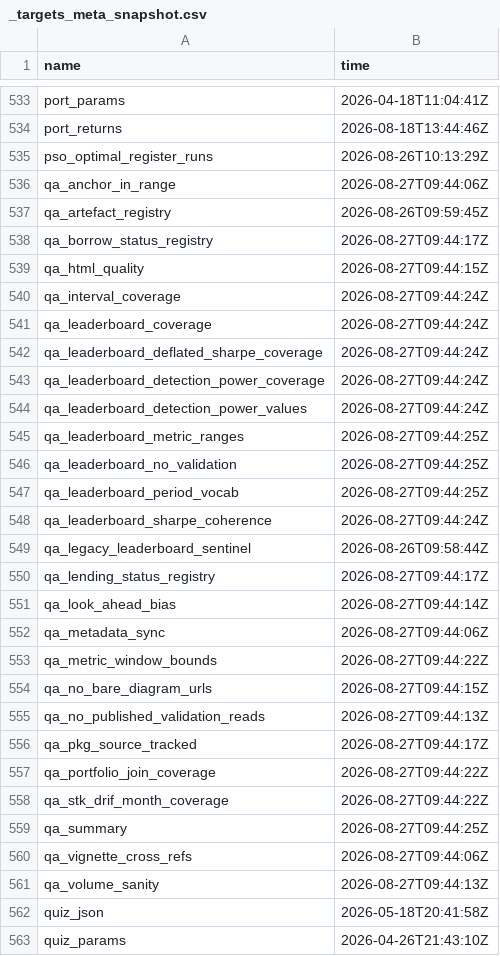
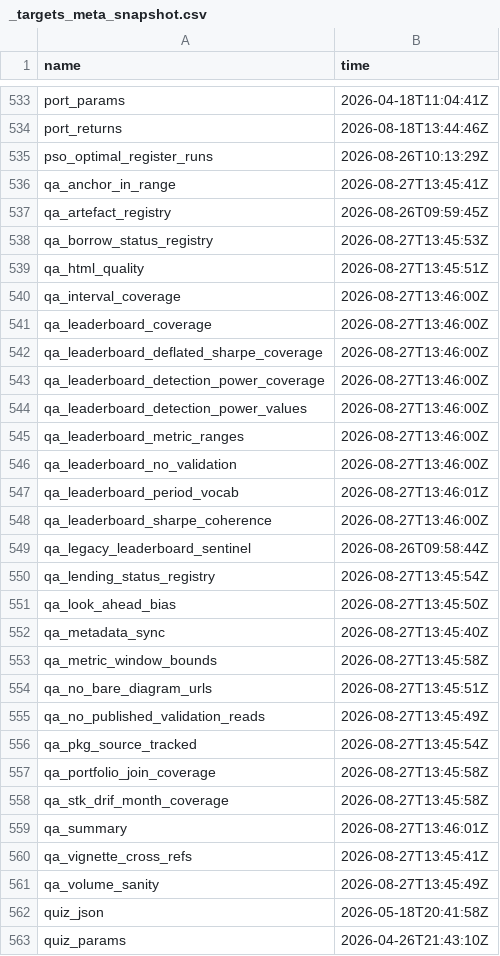
Before and after one commit to JohnGavin/historical, a CSV file: docs/_targets_meta_snapshot.csv, drawn as a sheet; only a part is shown, gaps mark what is left out; the diff covers the shown part only.

```diff
--- a/docs/_targets_meta_snapshot.csv
+++ b/docs/_targets_meta_snapshot.csv
@@ -535,28 +535,28 @@
 "pso_optimal_register_runs","2026-08-26T10:13:29Z"
-"qa_anchor_in_range","2026-08-27T09:44:06Z"
+"qa_anchor_in_range","2026-08-27T13:45:41Z"
 "qa_artefact_registry","2026-08-26T09:59:45Z"
-"qa_borrow_status_registry","2026-08-27T09:44:17Z"
-"qa_html_quality","2026-08-27T09:44:15Z"
-"qa_interval_coverage","2026-08-27T09:44:24Z"
-"qa_leaderboard_coverage","2026-08-27T09:44:24Z"
-"qa_leaderboard_deflated_sharpe_coverage","2026-08-27T09:44:24Z"
-"qa_leaderboard_detection_power_coverage","2026-08-27T09:44:24Z"
-"qa_leaderboard_detection_power_values","2026-08-27T09:44:24Z"
-"qa_leaderboard_metric_ranges","2026-08-27T09:44:25Z"
-"qa_leaderboard_no_validation","2026-08-27T09:44:25Z"
-"qa_leaderboard_period_vocab","2026-08-27T09:44:25Z"
-"qa_leaderboard_sharpe_coherence","2026-08-27T09:44:24Z"
+"qa_borrow_status_registry","2026-08-27T13:45:53Z"
+"qa_html_quality","2026-08-27T13:45:51Z"
+"qa_interval_coverage","2026-08-27T13:46:00Z"
+"qa_leaderboard_coverage","2026-08-27T13:46:00Z"
+"qa_leaderboard_deflated_sharpe_coverage","2026-08-27T13:46:00Z"
+"qa_leaderboard_detection_power_coverage","2026-08-27T13:46:00Z"
+"qa_leaderboard_detection_power_values","2026-08-27T13:46:00Z"
+"qa_leaderboard_metric_ranges","2026-08-27T13:46:00Z"
+"qa_leaderboard_no_validation","2026-08-27T13:46:00Z"
+"qa_leaderboard_period_vocab","2026-08-27T13:46:01Z"
+"qa_leaderboard_sharpe_coherence","2026-08-27T13:46:00Z"
 "qa_legacy_leaderboard_sentinel","2026-08-26T09:58:44Z"
-"qa_lending_status_registry","2026-08-27T09:44:17Z"
-"qa_look_ahead_bias","2026-08-27T09:44:14Z"
-"qa_metadata_sync","2026-08-27T09:44:06Z"
-"qa_metric_window_bounds","2026-08-27T09:44:22Z"
-"qa_no_bare_diagram_urls","2026-08-27T09:44:15Z"
-"qa_no_published_validation_reads","2026-08-27T09:44:13Z"
-"qa_pkg_source_tracked","2026-08-27T09:44:17Z"
-"qa_portfolio_join_coverage","2026-08-27T09:44:22Z"
-"qa_stk_drif_month_coverage","2026-08-27T09:44:22Z"
-"qa_summary","2026-08-27T09:44:25Z"
-"qa_vignette_cross_refs","2026-08-27T09:44:06Z"
-"qa_volume_sanity","2026-08-27T09:44:13Z"
+"qa_lending_status_registry","2026-08-27T13:45:54Z"
+"qa_look_ahead_bias","2026-08-27T13:45:50Z"
+"qa_metadata_sync","2026-08-27T13:45:40Z"
+"qa_metric_window_bounds","2026-08-27T13:45:58Z"
+"qa_no_bare_diagram_urls","2026-08-27T13:45:51Z"
+"qa_no_published_validation_reads","2026-08-27T13:45:49Z"
+"qa_pkg_source_tracked","2026-08-27T13:45:54Z"
+"qa_portfolio_join_coverage","2026-08-27T13:45:58Z"
+"qa_stk_drif_month_coverage","2026-08-27T13:45:58Z"
+"qa_summary","2026-08-27T13:46:01Z"
+"qa_vignette_cross_refs","2026-08-27T13:45:41Z"
+"qa_volume_sanity","2026-08-27T13:45:49Z"
 "quiz_json","2026-05-18T20:41:58Z"
```
Also changed, not shown: 15 edited cells elsewhere in this file, 5 other files.
